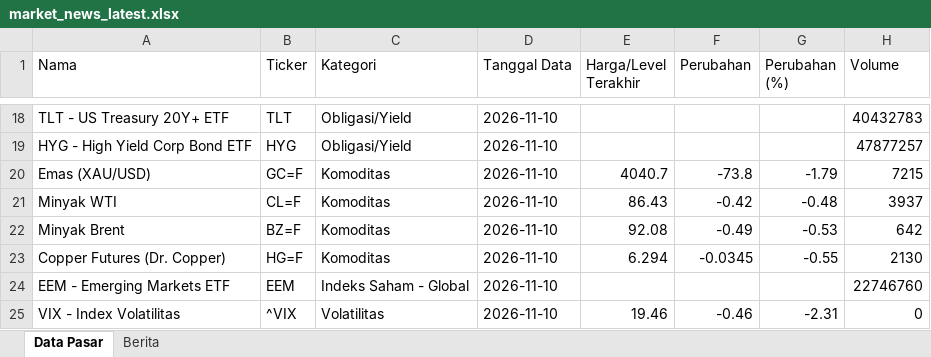
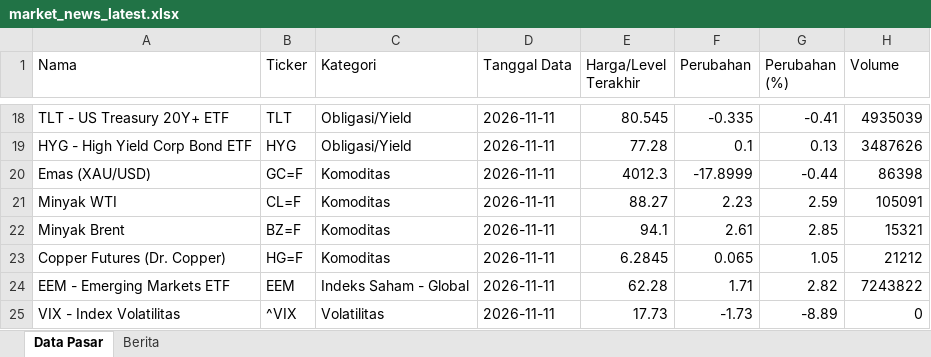
Before and after one commit to misabdussalam/market-news-tracker, an Excel workbook: data/market_news_latest.xlsx, sheet Data Pasar, drawn as a sheet; only a part is shown, gaps mark what is left out; values as stored, in another font and other column widths than the file's, no borders; the diff covers the shown part only; the diff names each change by its address in the sheet, - before the commit and + after, or states it on an @@ line.

```diff
--- a/data/market_news_latest.xlsx (sheet Data Pasar)
+++ b/data/market_news_latest.xlsx (sheet Data Pasar)
-D18:D25 (Tanggal Data): 2026-11-10
+D18:D25 (Tanggal Data): 2026-11-11
-E18 (Harga/Level Terakhir): (empty)
+E18 (Harga/Level Terakhir): 80.545
-F18 (Perubahan): (empty)
+F18 (Perubahan): -0.335
-G18 (Perubahan (%)): (empty)
+G18 (Perubahan (%)): -0.41
-H18 (Volume): 40432783
+H18 (Volume): 4935039
-E19 (Harga/Level Terakhir): (empty)
+E19 (Harga/Level Terakhir): 77.28
-F19 (Perubahan): (empty)
+F19 (Perubahan): 0.1
-G19 (Perubahan (%)): (empty)
+G19 (Perubahan (%)): 0.13
-H19 (Volume): 47877257
+H19 (Volume): 3487626
-E20 (Harga/Level Terakhir): 4040.7
+E20 (Harga/Level Terakhir): 4012.3
-F20 (Perubahan): -73.8
+F20 (Perubahan): -17.8999
-G20 (Perubahan (%)): -1.79
+G20 (Perubahan (%)): -0.44
-H20 (Volume): 7215
+H20 (Volume): 86398
-E21 (Harga/Level Terakhir): 86.43
+E21 (Harga/Level Terakhir): 88.27
-F21 (Perubahan): -0.42
+F21 (Perubahan): 2.23
-G21 (Perubahan (%)): -0.48
+G21 (Perubahan (%)): 2.59
-H21 (Volume): 3937
+H21 (Volume): 105091
-E22 (Harga/Level Terakhir): 92.08
+E22 (Harga/Level Terakhir): 94.1
-F22 (Perubahan): -0.49
+F22 (Perubahan): 2.61
-G22 (Perubahan (%)): -0.53
+G22 (Perubahan (%)): 2.85
-H22 (Volume): 642
+H22 (Volume): 15321
-E23 (Harga/Level Terakhir): 6.294
+E23 (Harga/Level Terakhir): 6.2845
-F23 (Perubahan): -0.0345
+F23 (Perubahan): 0.065
-G23 (Perubahan (%)): -0.55
+G23 (Perubahan (%)): 1.05
-H23 (Volume): 2130
+H23 (Volume): 21212
-E24 (Harga/Level Terakhir): (empty)
+E24 (Harga/Level Terakhir): 62.28
-F24 (Perubahan): (empty)
+F24 (Perubahan): 1.71
-G24 (Perubahan (%)): (empty)
+G24 (Perubahan (%)): 2.82
-H24 (Volume): 22746760
+H24 (Volume): 7243822
-E25 (Harga/Level Terakhir): 19.46
+E25 (Harga/Level Terakhir): 17.73
-F25 (Perubahan): -0.46
+F25 (Perubahan): -1.73
-G25 (Perubahan (%)): -2.31
+G25 (Perubahan (%)): -8.89
```
Also changed, not shown: 128 edited cells elsewhere in this sheet, sheet Berita, 3 other files.
